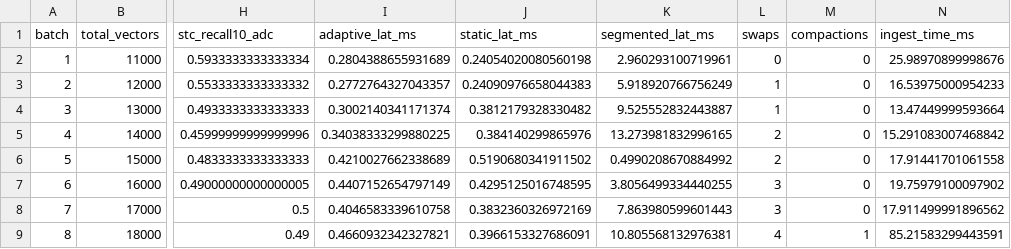
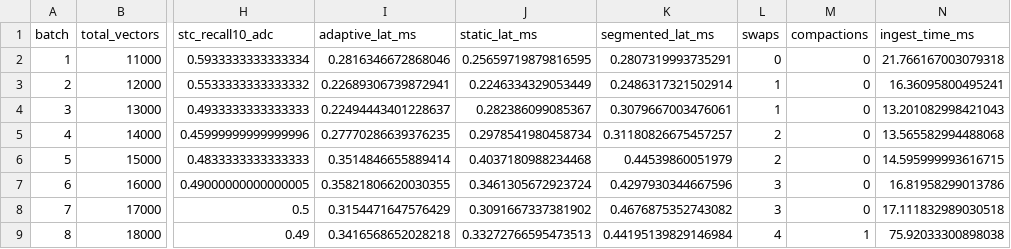
Before and after one commit to Aryang2712/zero-downtime-vector-quantization, a CSV file: results/sift1m_benchmark_metrics.csv, drawn as a sheet; only a part is shown, gaps mark what is left out; the diff covers the shown part only; the diff names each change by its address in the sheet, - before the commit and + after, or states it on an @@ line.

```diff
--- a/results/sift1m_benchmark_metrics.csv
+++ b/results/sift1m_benchmark_metrics.csv
-I2 (adaptive_lat_ms): 0.2804388655931689
+I2 (adaptive_lat_ms): 0.2816346672868046
-J2 (static_lat_ms): 0.24054020080560198
+J2 (static_lat_ms): 0.25659719879816595
-K2 (segmented_lat_ms): 2.960293100719961
+K2 (segmented_lat_ms): 0.2807319993735291
-N2 (ingest_time_ms): 25.98970899998676
+N2 (ingest_time_ms): 21.766167003079318
-I3 (adaptive_lat_ms): 0.2772764327043357
+I3 (adaptive_lat_ms): 0.22689306739872941
-J3 (static_lat_ms): 0.24090976658044383
+J3 (static_lat_ms): 0.2246334329053449
-K3 (segmented_lat_ms): 5.918920766756249
+K3 (segmented_lat_ms): 0.2486317321502914
-N3 (ingest_time_ms): 16.53975000954233
+N3 (ingest_time_ms): 16.36095800495241
-I4 (adaptive_lat_ms): 0.3002140341171374
+I4 (adaptive_lat_ms): 0.22494443401228637
-J4 (static_lat_ms): 0.3812179328330482
+J4 (static_lat_ms): 0.282386099085367
-K4 (segmented_lat_ms): 9.525552832443887
+K4 (segmented_lat_ms): 0.3079667003476061
-N4 (ingest_time_ms): 13.47449999593664
+N4 (ingest_time_ms): 13.201082998421043
-I5 (adaptive_lat_ms): 0.34038333299880225
+I5 (adaptive_lat_ms): 0.27770286639376235
-J5 (static_lat_ms): 0.384140299865976
+J5 (static_lat_ms): 0.2978541980458734
-K5 (segmented_lat_ms): 13.273981832996165
+K5 (segmented_lat_ms): 0.31180826675457257
-N5 (ingest_time_ms): 15.291083007468842
+N5 (ingest_time_ms): 13.565582994488068
-I6 (adaptive_lat_ms): 0.4210027662338689
+I6 (adaptive_lat_ms): 0.3514846655889414
-J6 (static_lat_ms): 0.5190680341911502
+J6 (static_lat_ms): 0.4037180988234468
-K6 (segmented_lat_ms): 0.4990208670884992
+K6 (segmented_lat_ms): 0.44539860051979
-N6 (ingest_time_ms): 17.91441701061558
+N6 (ingest_time_ms): 14.595999993616715
-I7 (adaptive_lat_ms): 0.4407152654797149
+I7 (adaptive_lat_ms): 0.35821806620030355
-J7 (static_lat_ms): 0.4295125016748595
+J7 (static_lat_ms): 0.3461305672923724
-K7 (segmented_lat_ms): 3.8056499334440255
+K7 (segmented_lat_ms): 0.4297930344667596
-N7 (ingest_time_ms): 19.75979100097902
+N7 (ingest_time_ms): 16.81958299013786
-I8 (adaptive_lat_ms): 0.4046583339610758
+I8 (adaptive_lat_ms): 0.3154471647576429
-J8 (static_lat_ms): 0.3832360326972169
+J8 (static_lat_ms): 0.3091667337381902
-K8 (segmented_lat_ms): 7.863980599601443
+K8 (segmented_lat_ms): 0.4676875352743082
-N8 (ingest_time_ms): 17.911499991896562
+N8 (ingest_time_ms): 17.111832989030518
-I9 (adaptive_lat_ms): 0.4660932342327821
+I9 (adaptive_lat_ms): 0.3416568652028218
-J9 (static_lat_ms): 0.3966153327686091
+J9 (static_lat_ms): 0.33272766595473513
-K9 (segmented_lat_ms): 10.805568132976381
+K9 (segmented_lat_ms): 0.44195139829146984
-N9 (ingest_time_ms): 85.21583299443591
+N9 (ingest_time_ms): 75.92033300898038
```
Also changed, not shown: 168 edited cells elsewhere in this file, results/sift1m_individual_latencies.csv, 6 other files.
